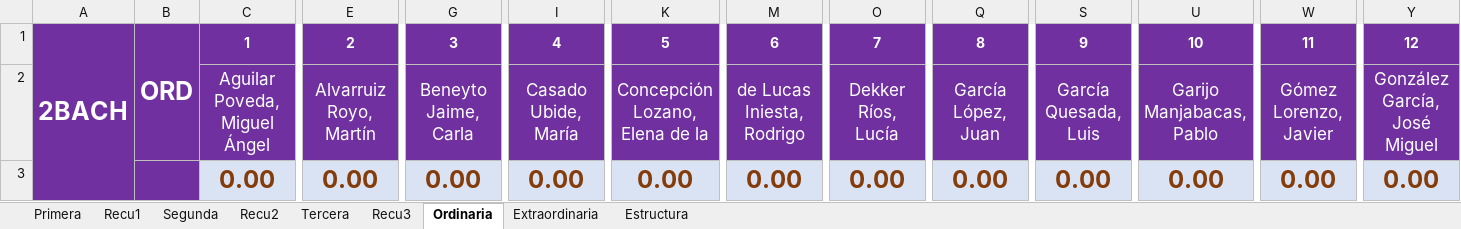
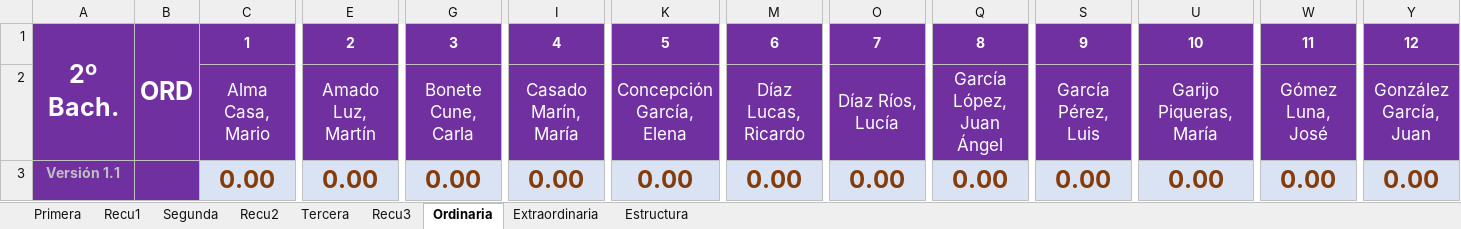
Before and after one commit to rmontanana/evaluacion2bachLOMCE, an Excel workbook: Evaluacion.xlsm, sheet Ordinaria, drawn as a sheet; only a part is shown, gaps mark what is left out; values as stored, in another font and other column widths than the file's, no borders; conditional formats not drawn; removed rows and columns are numbered as before the commit, all else as after; rows hold the shown columns only; the diff covers the shown part only; the diff names each change by its address in the sheet, - before the commit and + after, or states it on an @@ line.

Commit message:
Versión 1.1

```diff
--- a/Evaluacion.xlsm (sheet Ordinaria)
+++ b/Evaluacion.xlsm (sheet Ordinaria)
-A1: 2BACH
+A1: 2º Bach.
-A1:A3 merged
+A1:A2 merged
-row 2:  |  | Aguilar Poveda, Miguel Ángel | Alvarruiz Royo, Martín | Beneyto Jaime, Carla | Casado Ubide, María | Concepción Lozano, Elena de la | de Lucas Iniesta, Rodrigo | Dekker Ríos, Lucía | García López, Juan | García Quesada, Luis | Garijo Manjabacas, Pablo | Gómez Lorenzo, Javier | González García, José Miguel
+row 2:  |  | Alma Casa, Mario | Amado Luz, Martín | Bonete Cune, Carla | Casado Marín, María | Concepción García, Elena | Díaz Lucas, Ricardo | Díaz Ríos, Lucía | García López, Juan Ángel | García Pérez, Luis | Garijo Piqueras, María | Gómez Luna, José | González García, Juan
-A3: (empty)
+A3: Versión 1.1
```
Also changed, not shown: cell formats elsewhere in this sheet, sheet Extraordinaria, sheet Recu3, sheet Tercera, sheet Primera, sheet Recu2, sheet Segunda, 2 more sheets, Examenes.xlsm, FillForm.xlsm, 1 other file.
